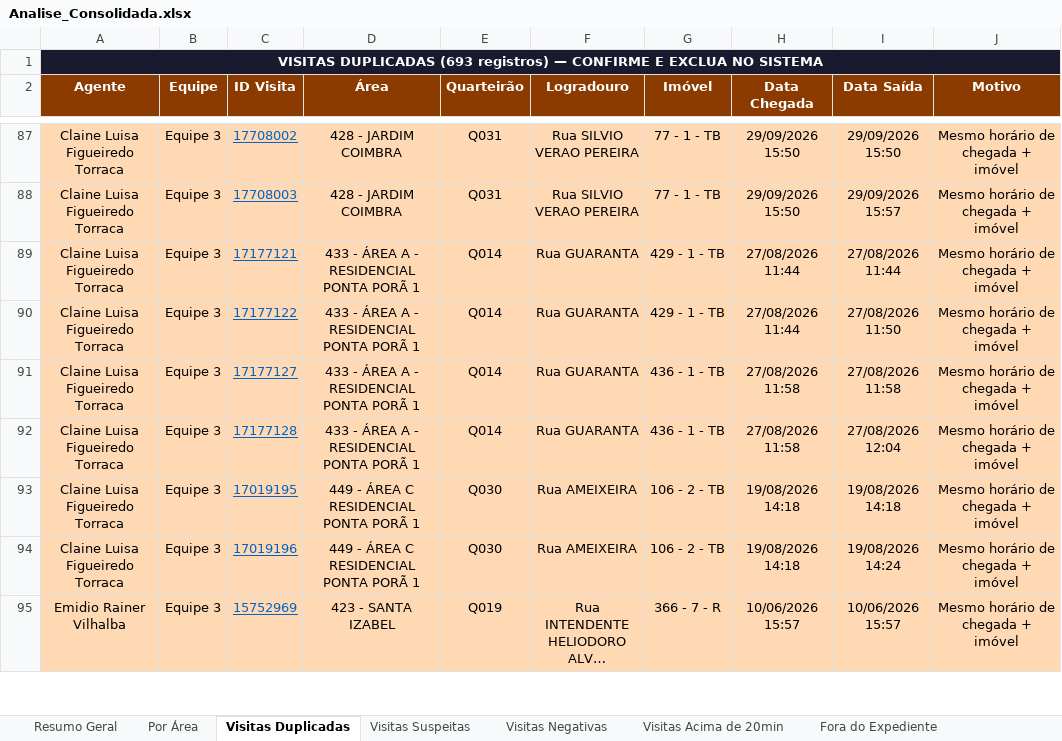
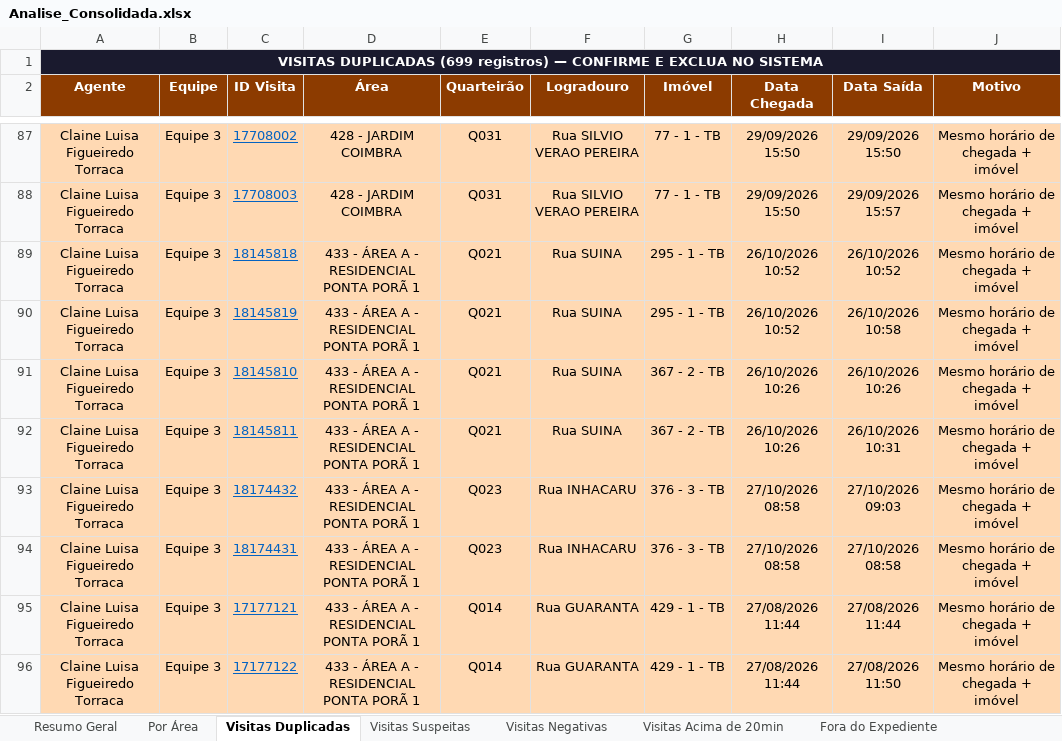
Before and after one commit to LucsDevPro/Sentinela, an Excel workbook: data/Analise_Consolidada.xlsx, sheet Visitas Duplicadas, drawn as a sheet; only a part is shown, gaps mark what is left out; the shorter side is filled out with more unchanged rows; long unchanged cells end in …; values as stored, in another font and other column widths than the file's, no borders; the diff names each change by its address in the sheet, - before the commit and + after, or states it on an @@ line.

```diff
--- a/data/Analise_Consolidada.xlsx (sheet Visitas Duplicadas)
+++ b/data/Analise_Consolidada.xlsx (sheet Visitas Duplicadas)
-A1 (Agente): VISITAS DUPLICADAS (693 registros) —…
+A1 (Agente): VISITAS DUPLICADAS (699 registros) —…
+row 89: Claine Luisa Figueiredo Torraca | Equipe 3 | 18145818 | 433 - ÁREA A - RESIDENCIAL PONTA PORÃ 1 | Q021 | Rua SUINA | 295 - 1 - TB | 26/10/2026 10:52 | 26/10/2026 10:52 | Mesmo horário de chegada + imóvel
+row 90: Claine Luisa Figueiredo Torraca | Equipe 3 | 18145819 | 433 - ÁREA A - RESIDENCIAL PONTA PORÃ 1 | Q021 | Rua SUINA | 295 - 1 - TB | 26/10/2026 10:52 | 26/10/2026 10:58 | Mesmo horário de chegada + imóvel
+row 91: Claine Luisa Figueiredo Torraca | Equipe 3 | 18145810 | 433 - ÁREA A - RESIDENCIAL PONTA PORÃ 1 | Q021 | Rua SUINA | 367 - 2 - TB | 26/10/2026 10:26 | 26/10/2026 10:26 | Mesmo horário de chegada + imóvel
+row 92: Claine Luisa Figueiredo Torraca | Equipe 3 | 18145811 | 433 - ÁREA A - RESIDENCIAL PONTA PORÃ 1 | Q021 | Rua SUINA | 367 - 2 - TB | 26/10/2026 10:26 | 26/10/2026 10:31 | Mesmo horário de chegada + imóvel
+row 93: Claine Luisa Figueiredo Torraca | Equipe 3 | 18174432 | 433 - ÁREA A - RESIDENCIAL PONTA PORÃ 1 | Q023 | Rua INHACARU | 376 - 3 - TB | 27/10/2026 08:58 | 27/10/2026 09:03 | Mesmo horário de chegada + imóvel
+row 94: Claine Luisa Figueiredo Torraca | Equipe 3 | 18174431 | 433 - ÁREA A - RESIDENCIAL PONTA PORÃ 1 | Q023 | Rua INHACARU | 376 - 3 - TB | 27/10/2026 08:58 | 27/10/2026 08:58 | Mesmo horário de chegada + imóvel
```
Also changed, not shown: sheet Fora do Expediente, sheet Ranking, sheet Ausências, sheet Resumo Semanal, sheet Visitas no Almoço, sheet Por Área, 7 more sheets, data/historico/arquivo_semanal/semana_319.xlsx, data/historico/arquivo_semanal/semana_322.xlsx, 52 other files.
